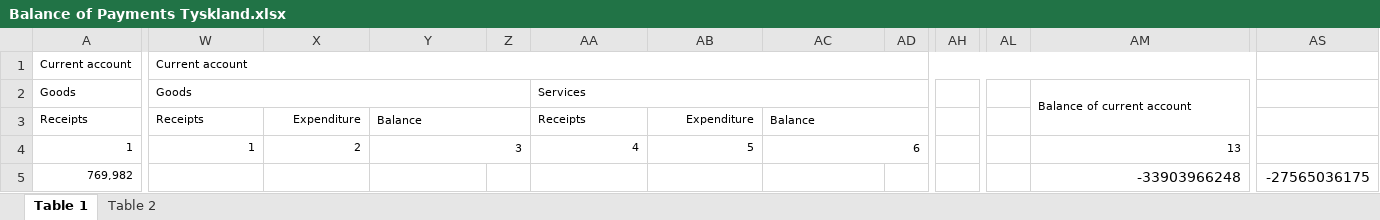
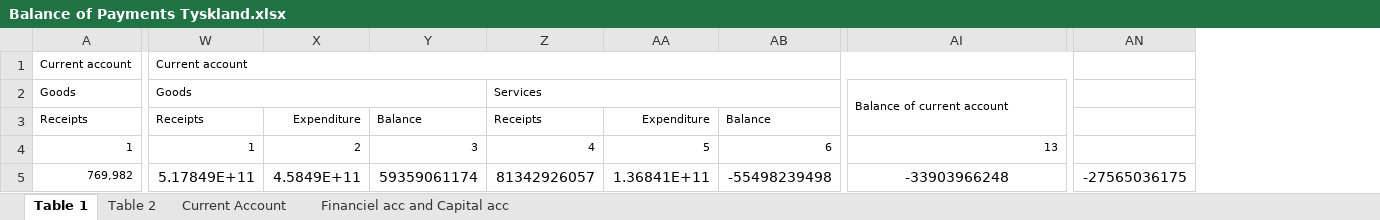
Before and after one commit to SimonHedegaard/projekteksamen, an Excel workbook: Balance of Payments Tyskland.xlsx, sheet Table 1, drawn as a sheet; only a part is shown, gaps mark what is left out; values as stored, in another font and other column widths than the file's, no borders; removed rows and columns are numbered as before the commit, all else as after; the diff covers the shown part only; the diff names each change by its address in the sheet, - before the commit and + after, or states it on an @@ line.

```diff
--- a/Balance of Payments Tyskland.xlsx (sheet Table 1)
+++ b/Balance of Payments Tyskland.xlsx (sheet Table 1)
+sheet tab: Current Account
+sheet tab: Financiel acc and Capital acc
-column Z, empty
-column AD, empty
-column AH, empty
-column AL, empty
-column AS, row 5: -27565036175
+column AN, row 5: -27565036175
-W1:AN1 merged
+W1:AI1 merged
-AM2:AN3 merged
+AI2:AI3 merged
-Y3:Z3 merged
-AC3:AD3 merged
-Y4:Z4 merged
-AC4:AD4 merged
-AM4:AN4 merged
-W5: (empty)
+W5: 5.17849E+11
-X5: (empty)
+X5: 4.5849E+11
-Y5: (empty)
+Y5: 59359061174
-Z5: (empty)
+Z5: 81342926057
-AA5: (empty)
+AA5: 1.36841E+11
-AB5: (empty)
+AB5: -55498239498
-AI5 alignment: right
+AI5 alignment: center
```
Also changed, not shown: 1 removed column, 160 edited cells, cell formats and merged cells elsewhere in this sheet, sheet Table 2.
